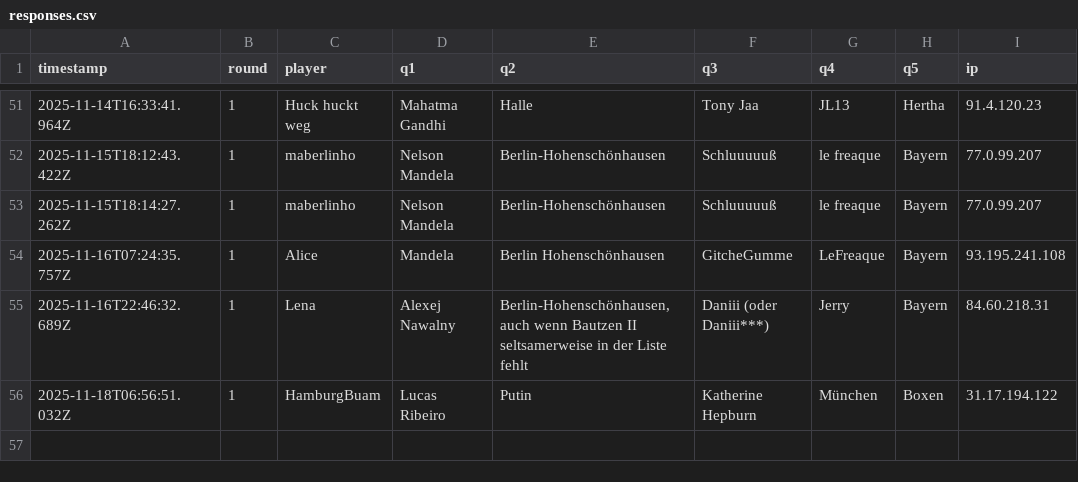
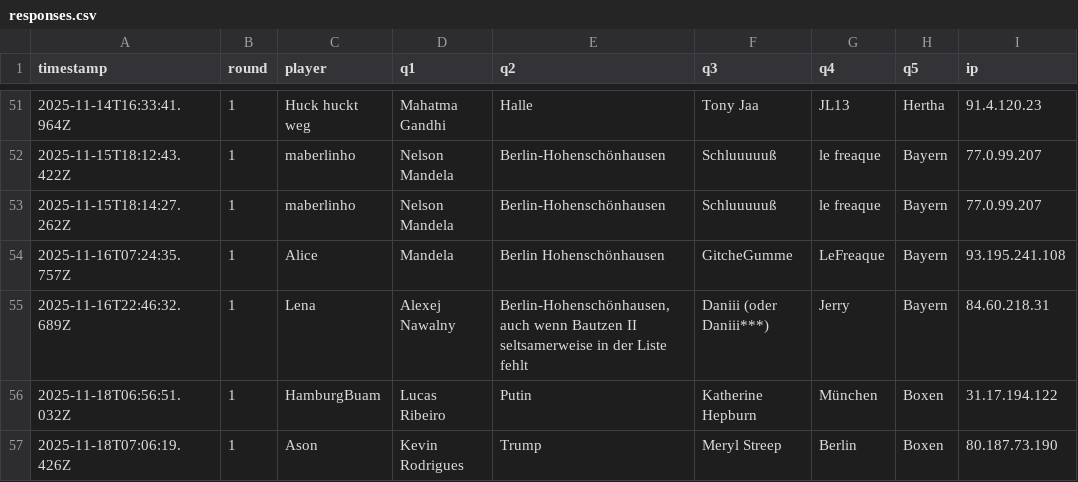
Before and after one commit to Mart-041/Im-with-stupid, a CSV file: data/responses.csv, drawn as a sheet; only a part is shown, gaps mark what is left out; the diff names each change by its address in the sheet, - before the commit and + after, or states it on an @@ line.

Commit message:
add response Ason @ 2025-11-18T07:06:19.426Z

```diff
--- a/data/responses.csv
+++ b/data/responses.csv
+row 57: 2025-11-18T07:06:19.426Z | 1 | Ason | Kevin Rodrigues | Trump | Meryl Streep | Berlin | Boxen | 80.187.73.190
```
